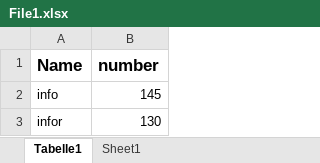
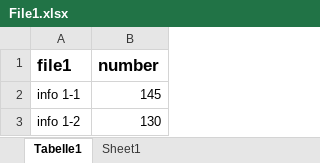
Before and after one commit to mustash999/23_excel_scrapper_RP, an Excel workbook: test_files/File1.xlsx, sheet Tabelle1, drawn as a sheet; values as stored, in another font and other column widths than the file's, no borders; the diff names each change by its address in the sheet, - before the commit and + after, or states it on an @@ line.

```diff
--- a/test_files/File1.xlsx (sheet Tabelle1)
+++ b/test_files/File1.xlsx (sheet Tabelle1)
-A1: Name
+A1: file1
-A2 (file1): info
+A2 (file1): info 1-1
-A3 (file1): infor
+A3 (file1): info 1-2
```
Also changed, not shown: test_files/File2.xlsx, test_files/File3.xlsx.
